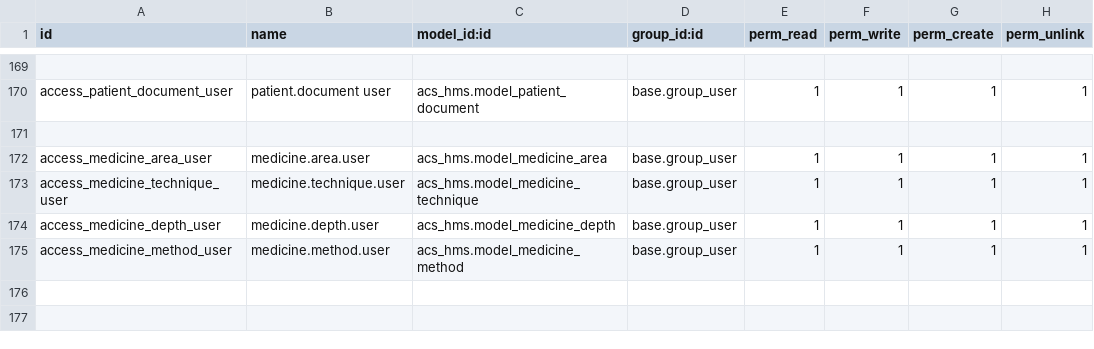
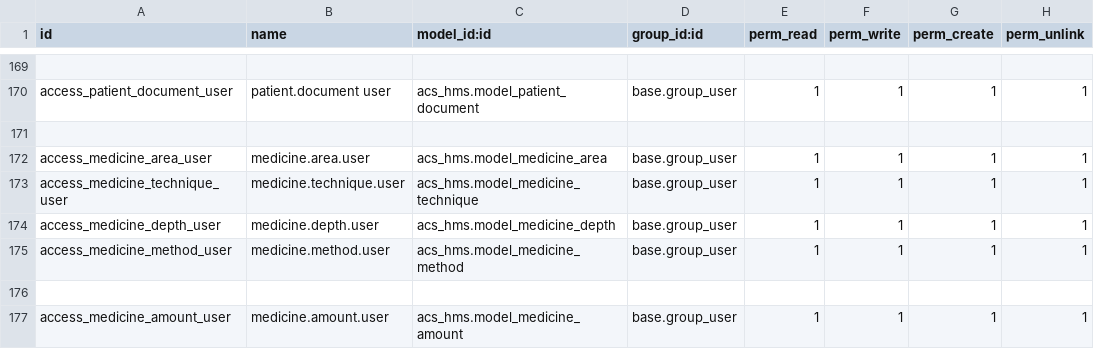
Before and after one commit to itms-kainguyen/brighter-demo-alkira, a CSV file: acs_hms/security/ir.model.access.csv, drawn as a sheet; only a part is shown, gaps mark what is left out; the diff names each change by its address in the sheet, - before the commit and + after, or states it on an @@ line.

```diff
--- a/acs_hms/security/ir.model.access.csv
+++ b/acs_hms/security/ir.model.access.csv
+row 176: (empty)
+row 177: access_medicine_amount_user | medicine.amount.user | acs_hms.model_medicine_amount | base.group_user | 1 | 1 | 1 | 1
```
Also changed, not shown: 4 other files.
